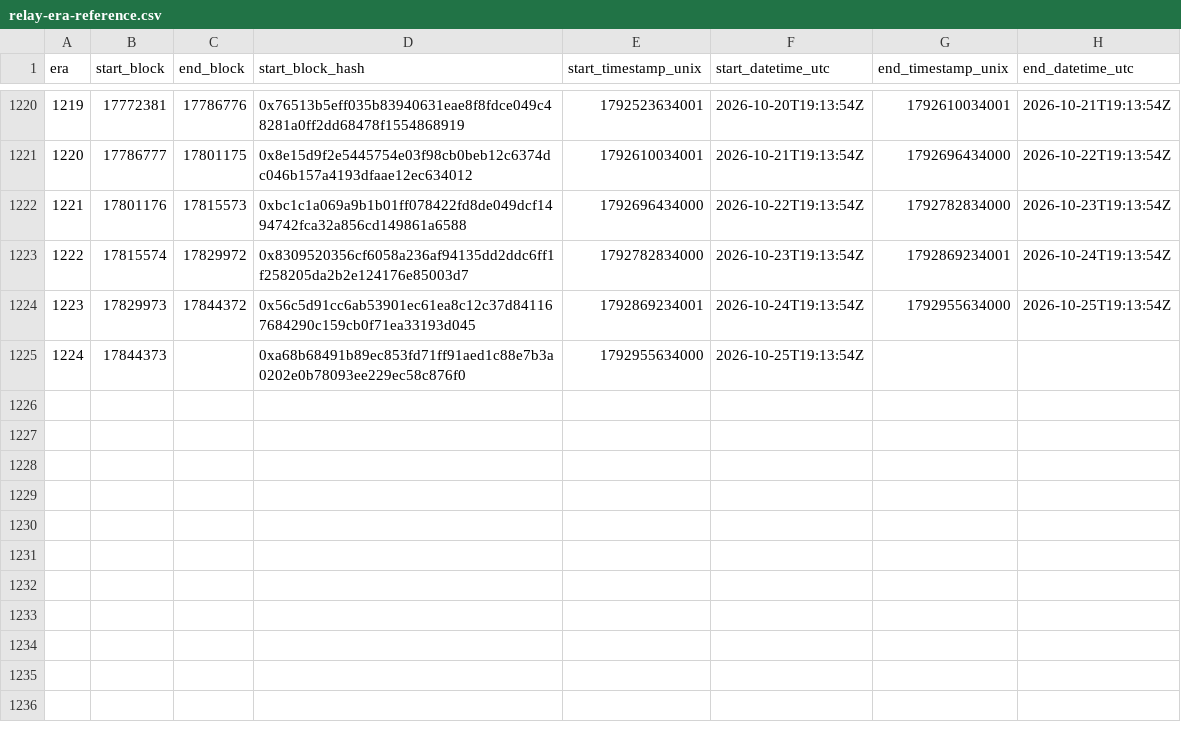
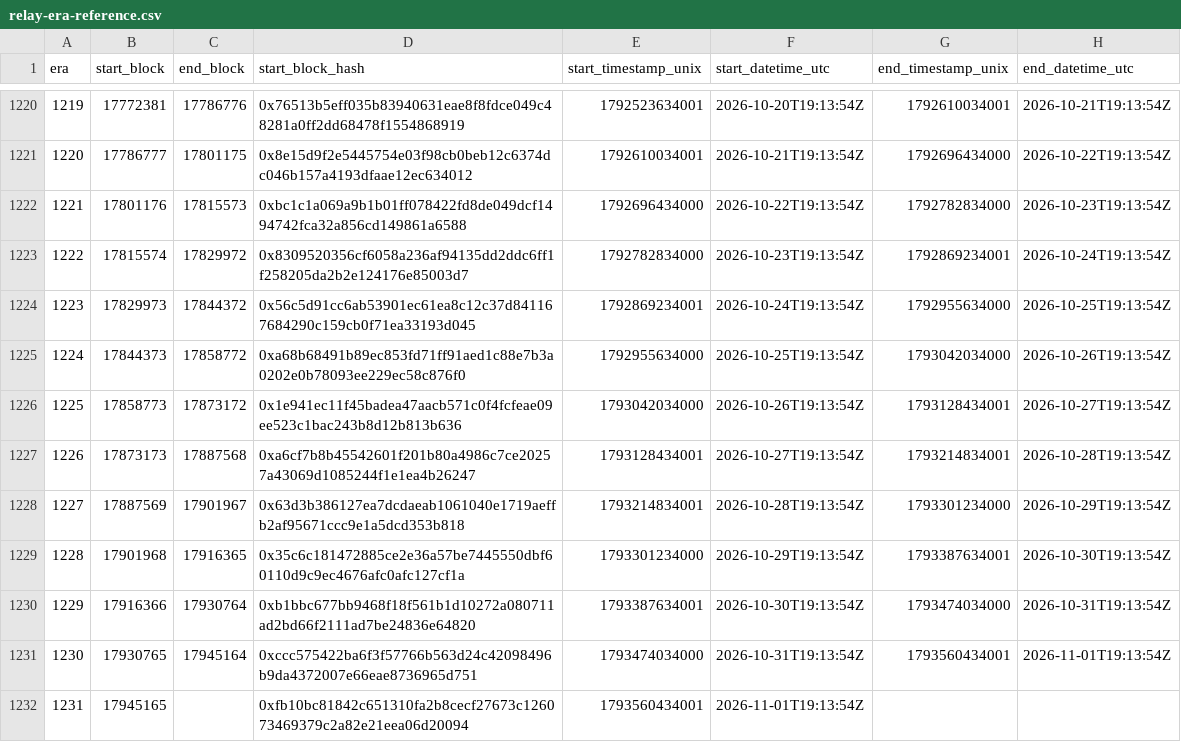
Before and after one commit to bladzv/enjinsight, a CSV file: public/relay-era-reference.csv, drawn as a sheet; only a part is shown, gaps mark what is left out.

```diff
--- a/public/relay-era-reference.csv
+++ b/public/relay-era-reference.csv
@@ -1224,2 +1224,9 @@ era,start_block,end_block,start_block_hash,start_timestamp_unix,start_datetime_u
 1223,17829973,17844372,0x56c5d91cc6ab53901ec61ea8c12c37d841167684290c159cb0f71ea33193d045,1792869234001,2026-10-24T19:13:54Z,1792955634000,2026-10-25T19:13:54Z
-1224,17844373,,0xa68b68491b89ec853fd71ff91aed1c88e7b3a0202e0b78093ee229ec58c876f0,1792955634000,2026-10-25T19:13:54Z,,
+1224,17844373,17858772,0xa68b68491b89ec853fd71ff91aed1c88e7b3a0202e0b78093ee229ec58c876f0,1792955634000,2026-10-25T19:13:54Z,1793042034000,2026-10-26T19:13:54Z
+1225,17858773,17873172,0x1e941ec11f45badea47aacb571c0f4fcfeae09ee523c1bac243b8d12b813b636,1793042034000,2026-10-26T19:13:54Z,1793128434001,2026-10-27T19:13:54Z
+1226,17873173,17887568,0xa6cf7b8b45542601f201b80a4986c7ce20257a43069d1085244f1e1ea4b26247,1793128434001,2026-10-27T19:13:54Z,1793214834001,2026-10-28T19:13:54Z
+1227,17887569,17901967,0x63d3b386127ea7dcdaeab1061040e1719aeffb2af95671ccc9e1a5dcd353b818,1793214834001,2026-10-28T19:13:54Z,1793301234000,2026-10-29T19:13:54Z
+1228,17901968,17916365,0x35c6c181472885ce2e36a57be7445550dbf60110d9c9ec4676afc0afc127cf1a,1793301234000,2026-10-29T19:13:54Z,1793387634001,2026-10-30T19:13:54Z
+1229,17916366,17930764,0xb1bbc677bb9468f18f561b1d10272a080711ad2bd66f2111ad7be24836e64820,1793387634001,2026-10-30T19:13:54Z,1793474034000,2026-10-31T19:13:54Z
+1230,17930765,17945164,0xccc575422ba6f3f57766b563d24c42098496b9da4372007e66eae8736965d751,1793474034000,2026-10-31T19:13:54Z,1793560434001,2026-11-01T19:13:54Z
+1231,17945165,,0xfb10bc81842c651310fa2b8cecf27673c126073469379c2a82e21eea06d20094,1793560434001,2026-11-01T19:13:54Z,,
```
